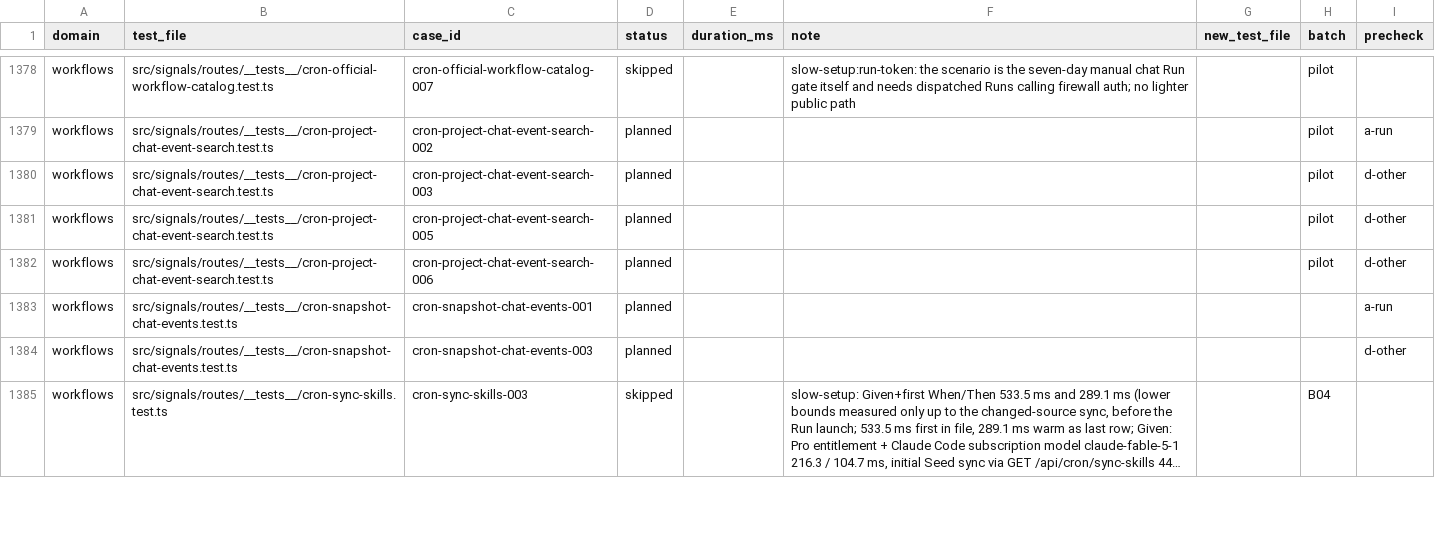
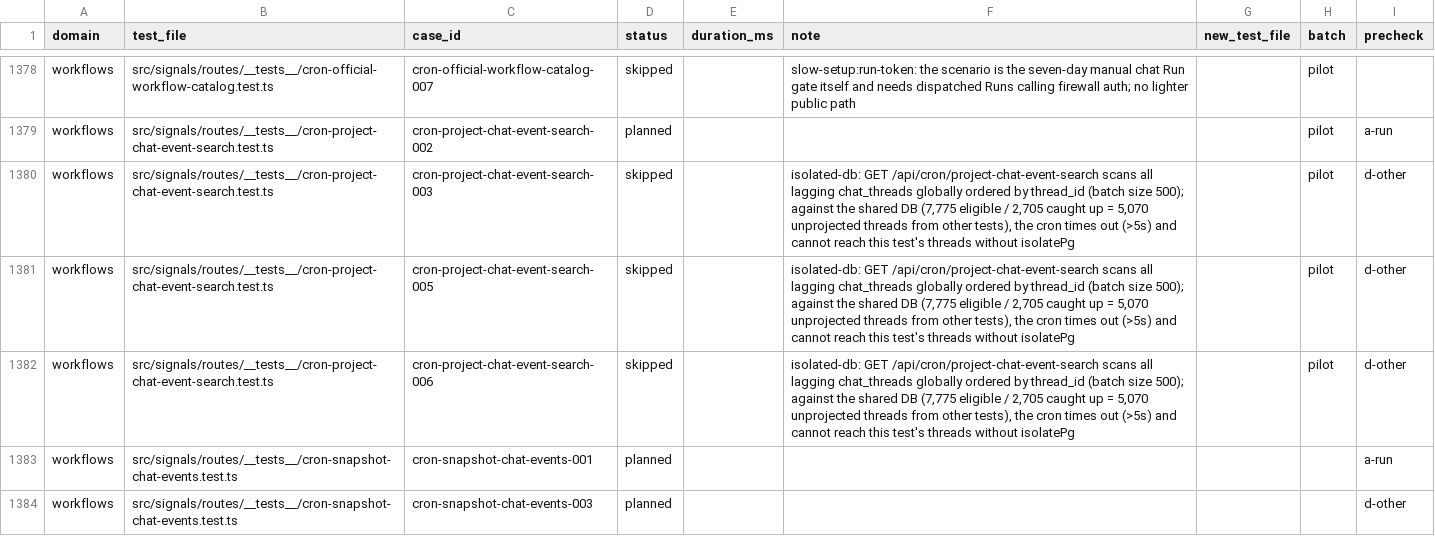
Before and after one commit to okou-ai/okou, a TSV file: turbo/apps/api/test-rebuild/rewrite.tsv, drawn as a sheet; only a part is shown, gaps mark what is left out; the shorter side is filled out with more unchanged rows; long unchanged cells end in ….

```diff
--- a/turbo/apps/api/test-rebuild/rewrite.tsv
+++ b/turbo/apps/api/test-rebuild/rewrite.tsv
@@ -1379,5 +1379,5 @@ workflows	src/signals/routes/__tests__/cron-official-workflow-catalog.test.ts	cr
 workflows	src/signals/routes/__tests__/cron-project-chat-event-search.test.ts	cron-project-chat-event-search-002	planned				pilot	a-run
-workflows	src/signals/routes/__tests__/cron-project-chat-event-search.test.ts	cron-project-chat-event-search-003	planned				pilot	d-other
-workflows	src/signals/routes/__tests__/cron-project-chat-event-search.test.ts	cron-project-chat-event-search-005	planned				pilot	d-other
-workflows	src/signals/routes/__tests__/cron-project-chat-event-search.test.ts	cron-project-chat-event-search-006	planned				pilot	d-other
+workflows	src/signals/routes/__tests__/cron-project-chat-event-search.test.ts	cron-project-chat-event-search-003	skipped		isolated-db: GET /api/cron/project-chat-event-search scans all lagging chat_threads globally ordered by thread_id (batch size 500); against the shared DB (7,775 eligible / 2,705 caught up = 5,070 unprojected threads from other tests), the cron times out (>5s) and cannot reach this test's threads without isolatePg		pilot	d-other
+workflows	src/signals/routes/__tests__/cron-project-chat-event-search.test.ts	cron-project-chat-event-search-005	skipped		isolated-db: GET /api/cron/project-chat-event-search scans all lagging chat_threads globally ordered by thread_id (batch size 500); against the shared DB (7,775 eligible / 2,705 caught up = 5,070 unprojected threads from other tests), the cron times out (>5s) and cannot reach this test's threads without isolatePg		pilot	d-other
+workflows	src/signals/routes/__tests__/cron-project-chat-event-search.test.ts	cron-project-chat-event-search-006	skipped		isolated-db: GET /api/cron/project-chat-event-search scans all lagging chat_threads globally ordered by thread_id (batch size 500); against the shared DB (7,775 eligible / 2,705 caught up = 5,070 unprojected threads from other tests), the cron times out (>5s) and cannot reach this test's threads without isolatePg		pilot	d-other
 workflows	src/signals/routes/__tests__/cron-snapshot-chat-events.test.ts	cron-snapshot-chat-events-001	planned					a-run
```
